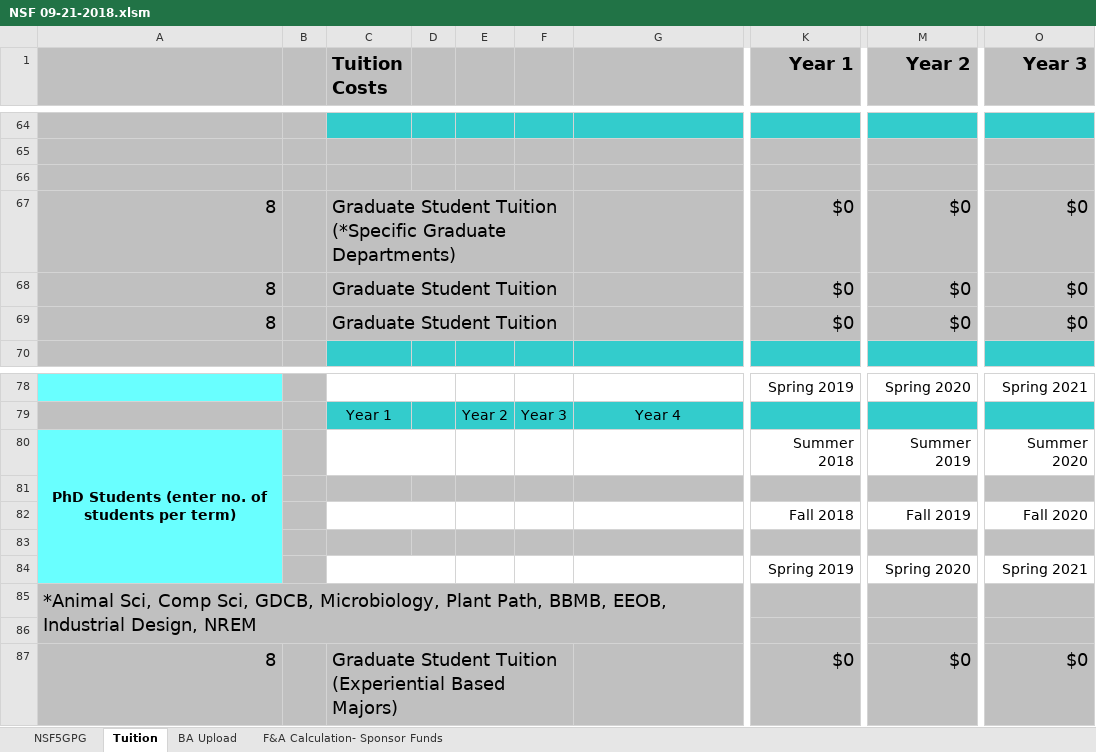
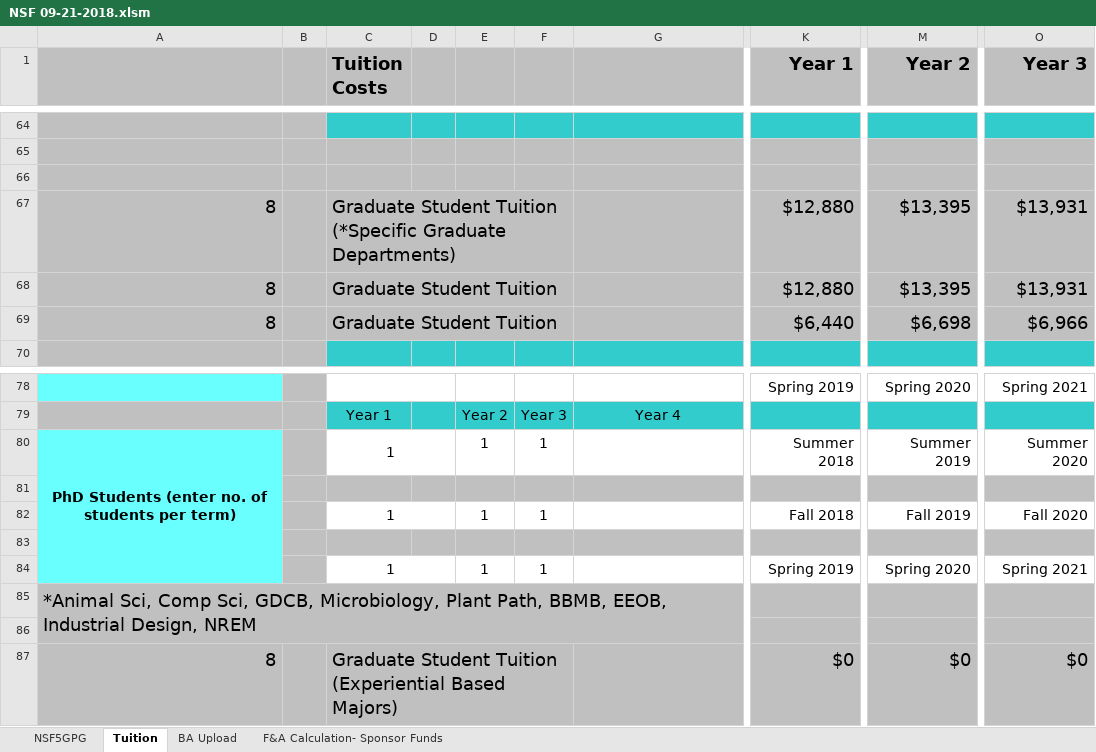
Before and after one commit to hannahcarroll/Pollen-grant, an Excel workbook: NSF 09-21-2018.xlsm, sheet Tuition, drawn as a sheet; only a part is shown, gaps mark what is left out; values as stored, in another font and other column widths than the file's, no borders; the diff names each change by its address in the sheet, - before the commit and + after, or states it on an @@ line.

```diff
--- a/NSF 09-21-2018.xlsm (sheet Tuition)
+++ b/NSF 09-21-2018.xlsm (sheet Tuition)
-K67:K68 (Year 1): $0
+K67:K68 (Year 1): $12,880
-M67:M68 (Year 2): $0
+M67:M68 (Year 2): $13,395
-O67:O68 (Year 3): $0
+O67:O68 (Year 3): $13,931
-K69 (Year 1): $0
+K69 (Year 1): $6,440
-M69 (Year 2): $0
+M69 (Year 2): $6,698
-O69 (Year 3): $0
+O69 (Year 3): $6,966
-C80 (Tuition Costs): (empty)
+C80 (Tuition Costs): 1
-E80: (empty)
+E80: 1
-F80: (empty)
+F80: 1
-C82 (Tuition Costs): (empty)
+C82 (Tuition Costs): 1
-E82: (empty)
+E82: 1
-F82: (empty)
+F82: 1
-C84 (Tuition Costs): (empty)
+C84 (Tuition Costs): 1
-E84: (empty)
+E84: 1
-F84: (empty)
+F84: 1
```
Also changed, not shown: sheet F&A Calculation- Sponsor Funds, sheet NSF5GPG, sheet BA Upload, formulas that keep their value, hidden cells, 1 other file.
